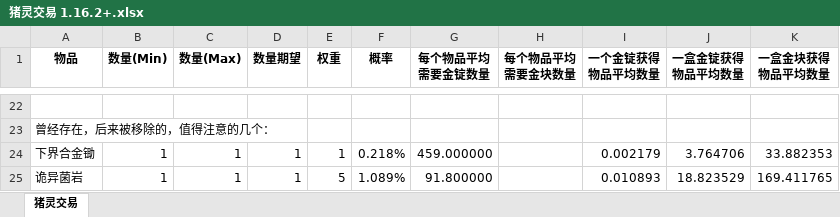
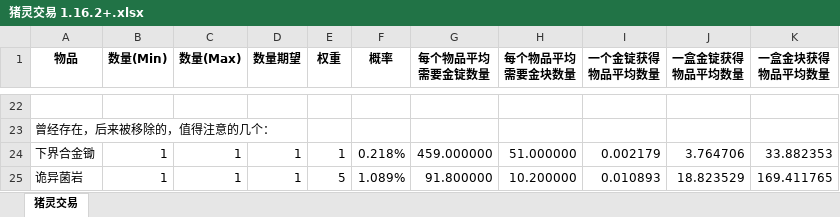
Before and after one commit to acaciachan/tree-hole, an Excel workbook: 实体 entity/猪灵交易 1.16.2+.xlsx, sheet 猪灵交易, drawn as a sheet; only a part is shown, gaps mark what is left out; values as stored, in another font and other column widths than the file's, no borders; the diff names each change by its address in the sheet, - before the commit and + after, or states it on an @@ line.

Commit message:
Update 猪灵交易 1.16.2+.xlsx

```diff
--- a/实体 entity/猪灵交易 1.16.2+.xlsx (sheet 猪灵交易)
+++ b/实体 entity/猪灵交易 1.16.2+.xlsx (sheet 猪灵交易)
-H24 (每个物品平均 需要金块数量): (empty)
+H24 (每个物品平均 需要金块数量): 51.000000
-H25 (每个物品平均 需要金块数量): (empty)
+H25 (每个物品平均 需要金块数量): 10.200000
```
